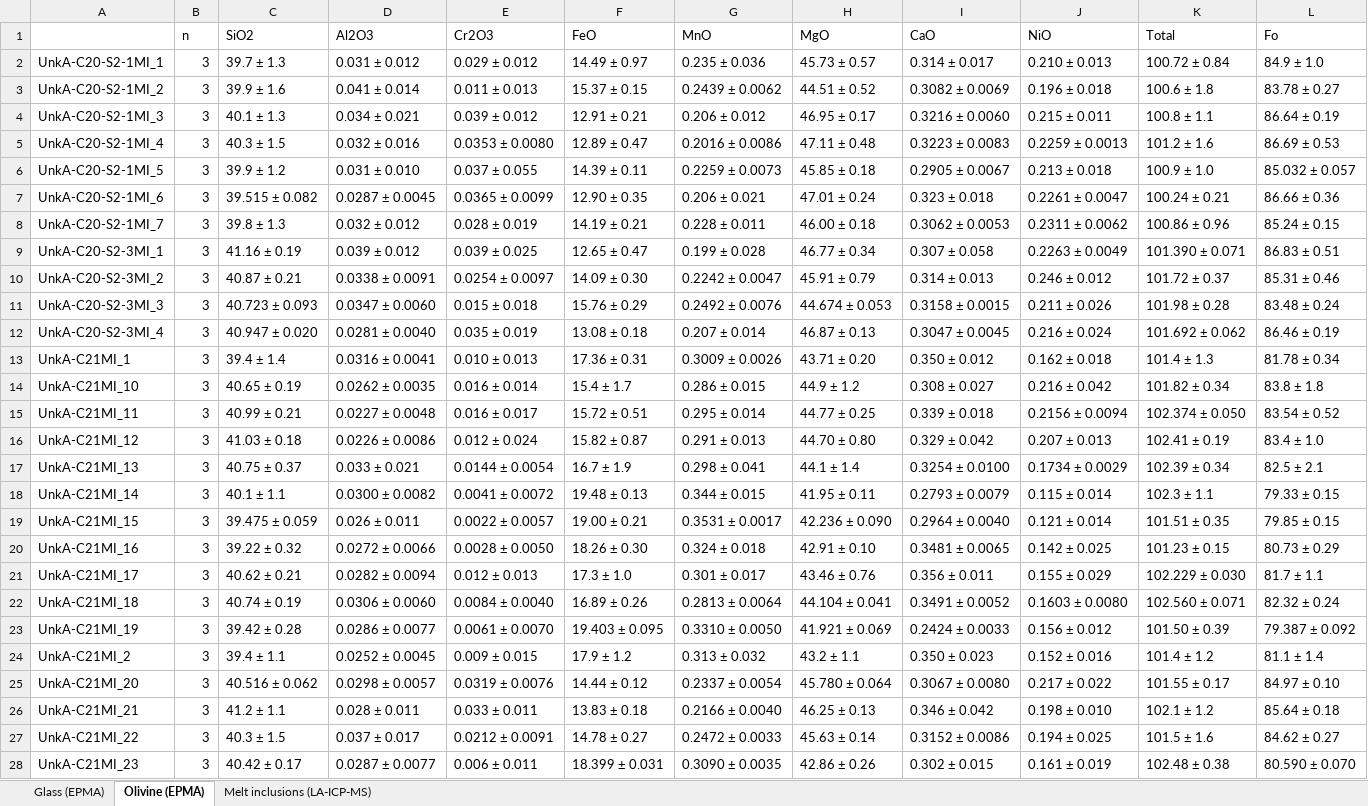
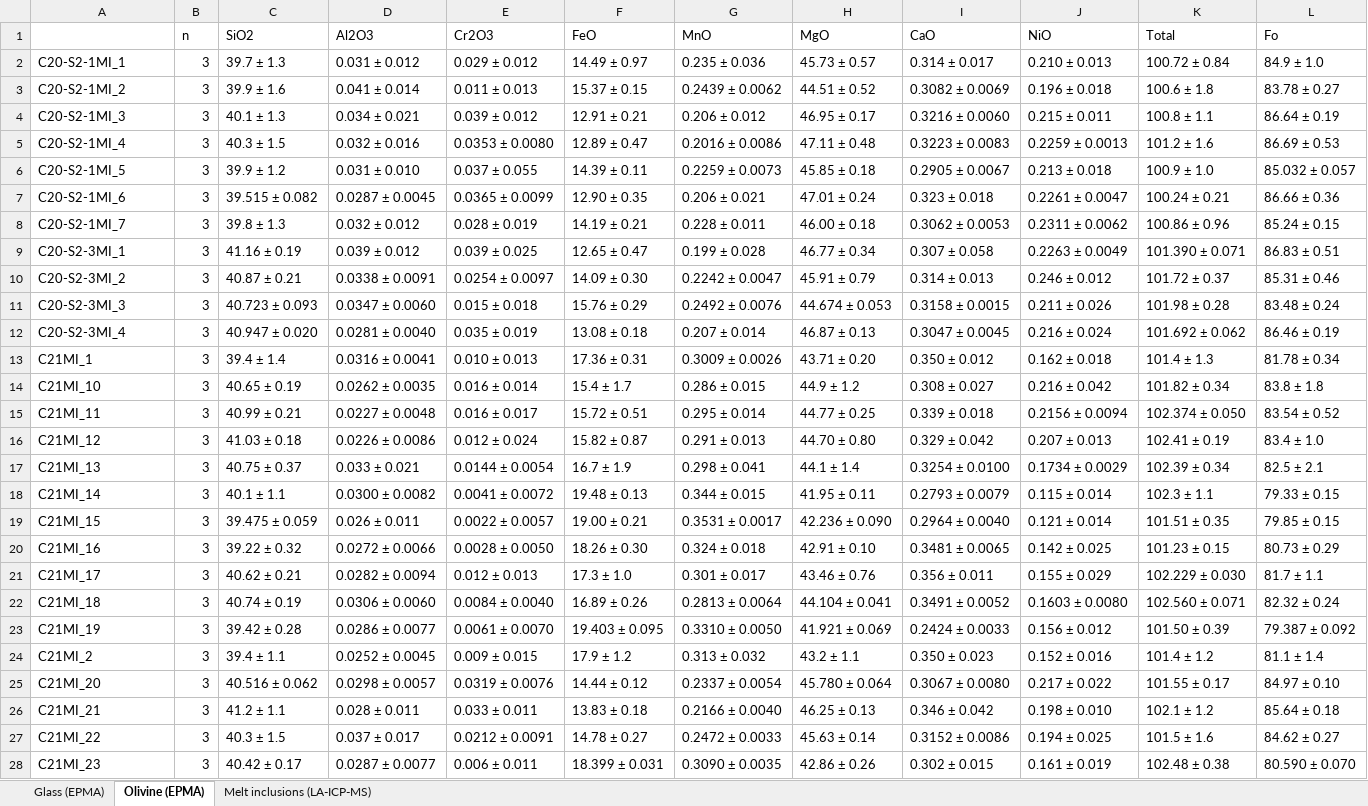
Before and after one commit to vlljalejandro/igneous_project02, an Excel workbook: outputs/paper_tables.xlsx, sheet Olivine (EPMA), drawn as a sheet; only a part is shown; values as stored, in another font and other column widths than the file's, no borders; the diff covers the shown part only; the diff names each change by its address in the sheet, - before the commit and + after, or states it on an @@ line.

```diff
--- a/outputs/paper_tables.xlsx (sheet Olivine (EPMA))
+++ b/outputs/paper_tables.xlsx (sheet Olivine (EPMA))
-A2: UnkA-C20-S2-1MI_1
+A2: C20-S2-1MI_1
-A3: UnkA-C20-S2-1MI_2
+A3: C20-S2-1MI_2
-A4: UnkA-C20-S2-1MI_3
+A4: C20-S2-1MI_3
-A5: UnkA-C20-S2-1MI_4
+A5: C20-S2-1MI_4
-A6: UnkA-C20-S2-1MI_5
+A6: C20-S2-1MI_5
-A7: UnkA-C20-S2-1MI_6
+A7: C20-S2-1MI_6
-A8: UnkA-C20-S2-1MI_7
+A8: C20-S2-1MI_7
-A9: UnkA-C20-S2-3MI_1
+A9: C20-S2-3MI_1
-A10: UnkA-C20-S2-3MI_2
+A10: C20-S2-3MI_2
-A11: UnkA-C20-S2-3MI_3
+A11: C20-S2-3MI_3
-A12: UnkA-C20-S2-3MI_4
+A12: C20-S2-3MI_4
-A13: UnkA-C21MI_1
+A13: C21MI_1
-A14: UnkA-C21MI_10
+A14: C21MI_10
-A15: UnkA-C21MI_11
+A15: C21MI_11
-A16: UnkA-C21MI_12
+A16: C21MI_12
-A17: UnkA-C21MI_13
+A17: C21MI_13
-A18: UnkA-C21MI_14
+A18: C21MI_14
-A19: UnkA-C21MI_15
+A19: C21MI_15
-A20: UnkA-C21MI_16
+A20: C21MI_16
-A21: UnkA-C21MI_17
+A21: C21MI_17
-A22: UnkA-C21MI_18
+A22: C21MI_18
-A23: UnkA-C21MI_19
+A23: C21MI_19
-A24: UnkA-C21MI_2
+A24: C21MI_2
-A25: UnkA-C21MI_20
+A25: C21MI_20
-A26: UnkA-C21MI_21
+A26: C21MI_21
-A27: UnkA-C21MI_22
+A27: C21MI_22
-A28: UnkA-C21MI_23
+A28: C21MI_23
```
Also changed, not shown: 5 added rows and 21 edited cells elsewhere in this sheet, sheet Melt inclusions (LA-ICP-MS), sheet Glass (EPMA), outputs/glass_final.xlsx, outputs/glass_step4_standards.xlsx, 55 other files.
